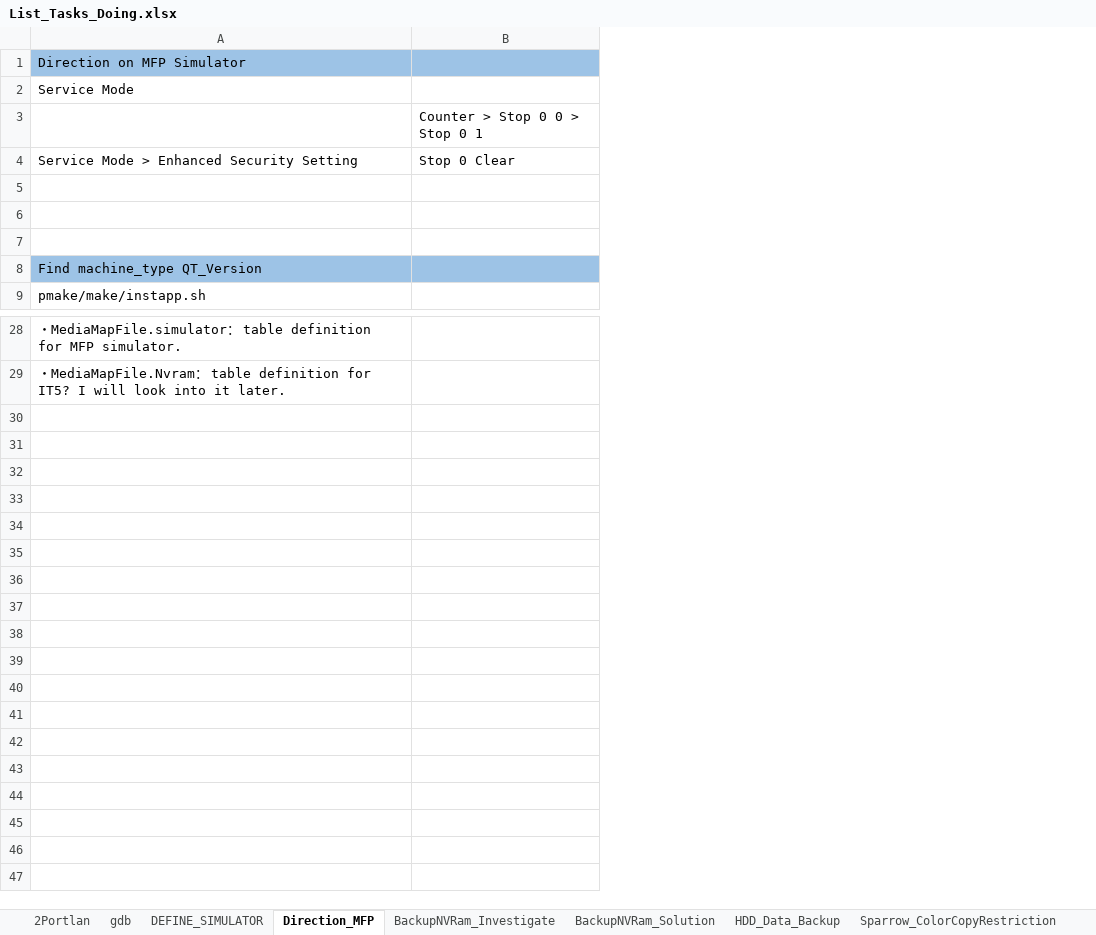
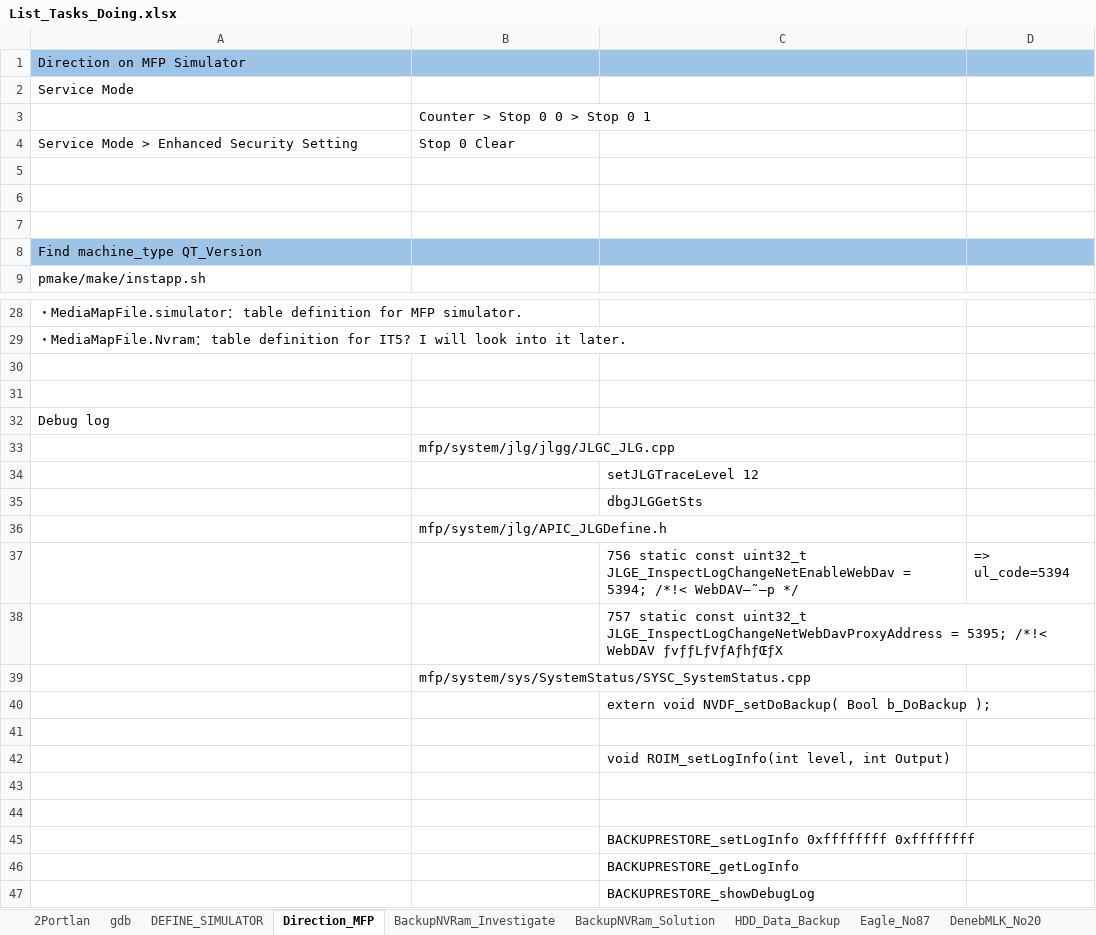
Before and after one commit to lenam20510/documents, an Excel workbook: List_Tasks_Doing.xlsx, sheet Direction_MFP, drawn as a sheet; only a part is shown, gaps mark what is left out; values as stored, in another font and other column widths than the file's, no borders; the diff names each change by its address in the sheet, - before the commit and + after, or states it on an @@ line.

```diff
--- a/List_Tasks_Doing.xlsx (sheet Direction_MFP)
+++ b/List_Tasks_Doing.xlsx (sheet Direction_MFP)
@@ sheet tab unhidden: Eagle_No87 @@
@@ sheet tab unhidden: DenebMLK_No20 @@
+column C, empty
+column D, empty
+row 30: (empty)
+row 31: (empty)
+row 32: Debug log
+row 33:  | mfp/system/jlg/jlgg/JLGC_JLG.cpp
+row 34:  |  | setJLGTraceLevel 12
+row 35:  |  | dbgJLGGetSts
+row 36:  | mfp/system/jlg/APIC_JLGDefine.h
+row 37:  |  | 756 static const uint32_t JLGE_InspectLogChangeNetEnableWebDav = 5394; /*!< WebDAV—˜—p */ | => ul_code=5394
+row 38:  |  | 757 static const uint32_t JLGE_InspectLogChangeNetWebDavProxyAddress = 5395; /*!< WebDAV ƒvƒƒLƒVƒAƒhƒŒƒX
+row 39:  | mfp/system/sys/SystemStatus/SYSC_SystemStatus.cpp
+row 40:  |  | extern void NVDF_setDoBackup( Bool b_DoBackup );
+row 41: (empty)
+row 42:  |  | void ROIM_setLogInfo(int level, int Output)
+row 43: (empty)
+row 44: (empty)
+row 45:  |  | BACKUPRESTORE_setLogInfo 0xffffffff 0xffffffff
+row 46:  |  | BACKUPRESTORE_getLogInfo
+row 47:  |  | BACKUPRESTORE_showDebugLog
```
Also changed, not shown: sheet Sparrow_No.235, sheet gdb, sheet HDD_Data_Backup, other sheet tabs, 9 other files.
